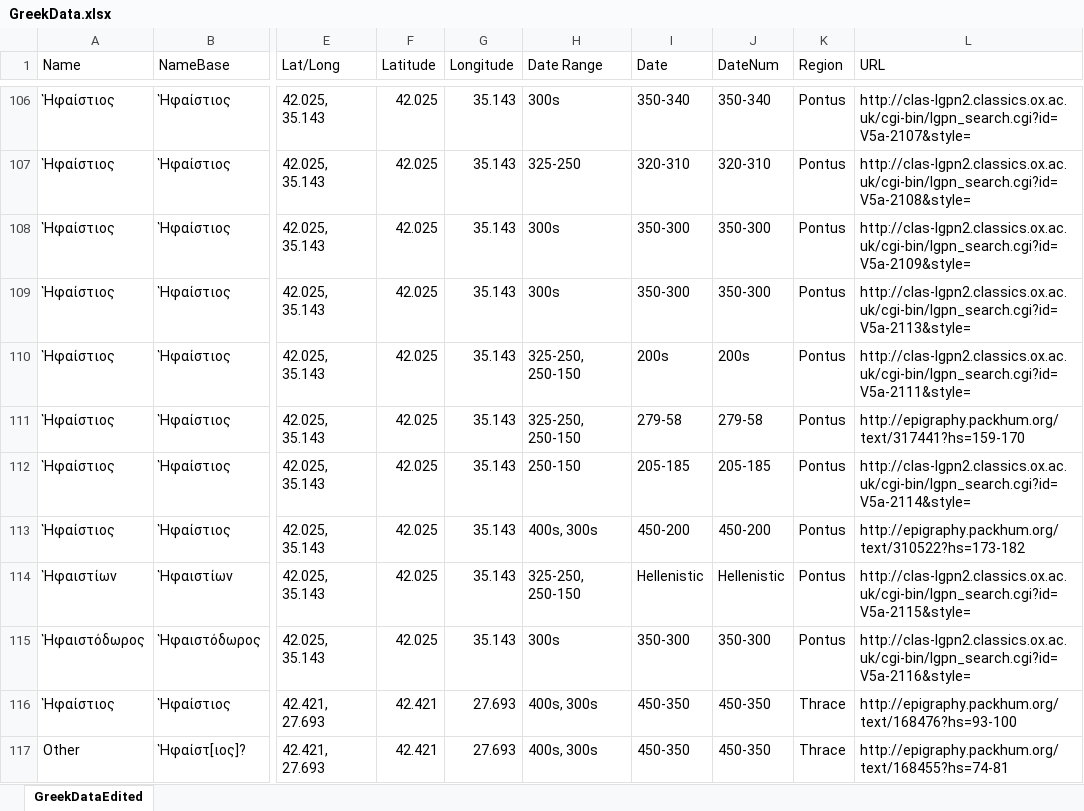
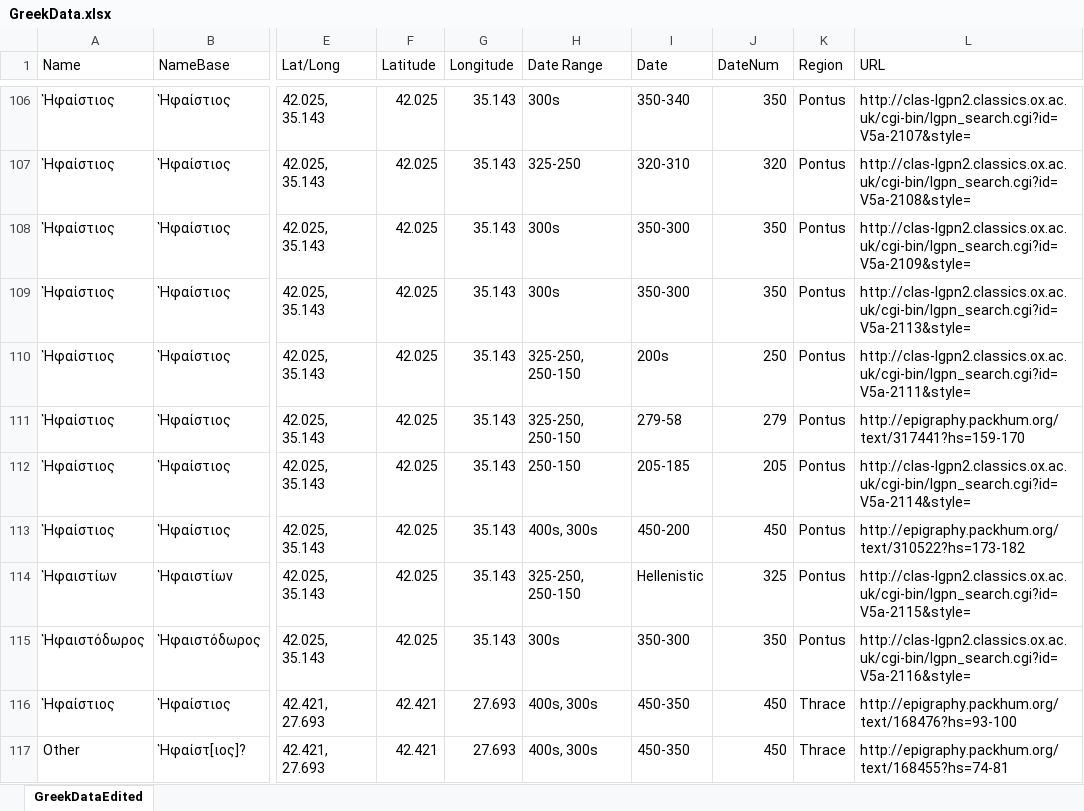
Before and after one commit to cstarman/reamesmap, an Excel workbook: GreekData.xlsx, sheet GreekDataEdited, drawn as a sheet; only a part is shown, gaps mark what is left out; values as stored, in another font and other column widths than the file's, no borders; the diff covers the shown part only; the diff names each change by its address in the sheet, - before the commit and + after, or states it on an @@ line.

```diff
--- a/GreekData.xlsx (sheet GreekDataEdited)
+++ b/GreekData.xlsx (sheet GreekDataEdited)
-J106 (DateNum): 350-340
+J106 (DateNum): 350
-J107 (DateNum): 320-310
+J107 (DateNum): 320
-J108:J109 (DateNum): 350-300
+J108:J109 (DateNum): 350
-J110 (DateNum): 200s
+J110 (DateNum): 250
-J111 (DateNum): 279-58
+J111 (DateNum): 279
-J112 (DateNum): 205-185
+J112 (DateNum): 205
-J113 (DateNum): 450-200
+J113 (DateNum): 450
-J114 (DateNum): Hellenistic
+J114 (DateNum): 325
-J115 (DateNum): 350-300
+J115 (DateNum): 350
-J116:J117 (DateNum): 450-350
+J116:J117 (DateNum): 450
```
Also changed, not shown: 59 edited cells and cell formats elsewhere in this sheet, ReamesDataTwo.xlsx, 1 other file.
